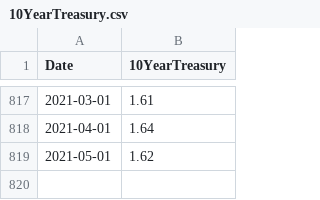
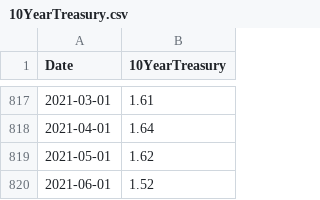
Before and after one commit to PhilaController/five-year-plan-analysis, a CSV file: data/01_raw/indicators/monthly/fred/10YearTreasury.csv, drawn as a sheet; only a part is shown, gaps mark what is left out; the diff names each change by its address in the sheet, - before the commit and + after, or states it on an @@ line.

```diff
--- a/data/01_raw/indicators/monthly/fred/10YearTreasury.csv
+++ b/data/01_raw/indicators/monthly/fred/10YearTreasury.csv
+row 820: 2021-06-01 | 1.52
```
Also changed, not shown: data/01_raw/indicators/daily/fred/NYCGasPrice.csv, data/01_raw/indicators/daily/fred/YieldCurve.csv, 12 other files.
